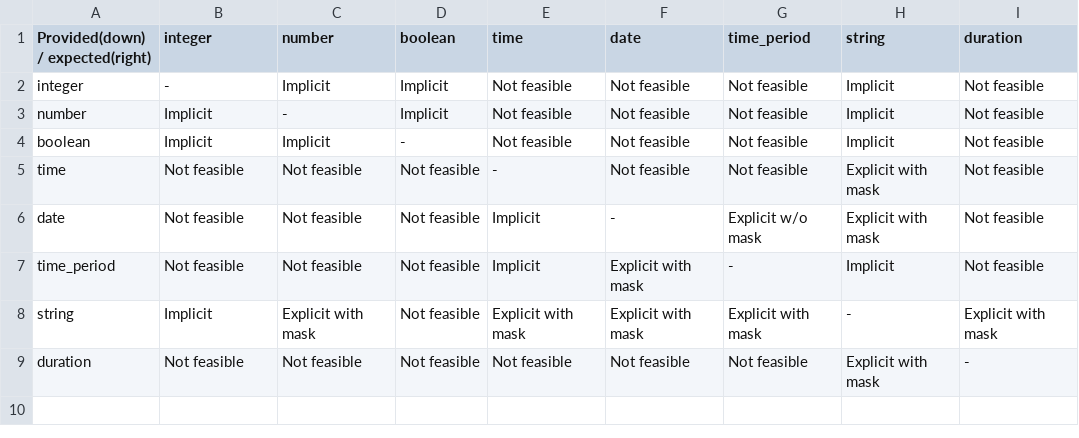
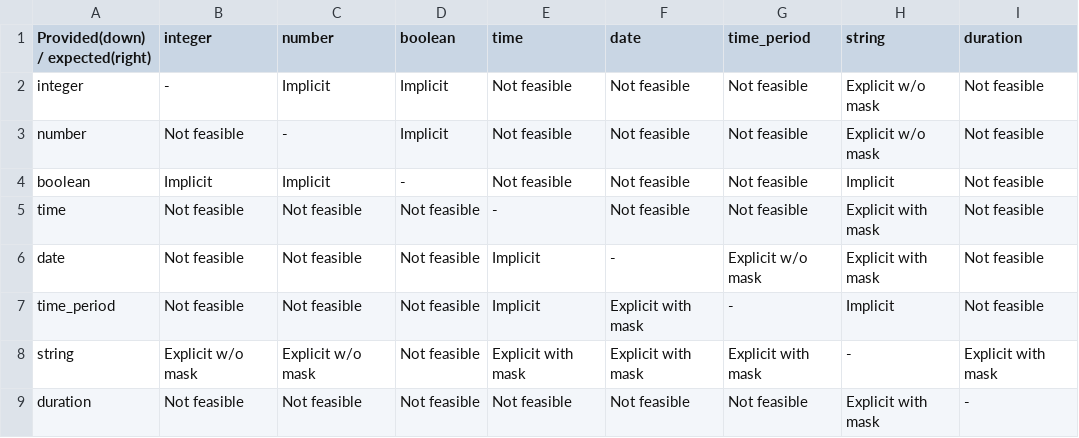
Before and after one commit to sdmx-twg/vtl, a CSV file: v2.2/docs/reference_manual/operators/General purpose operators/Type conversion/conversionTable.csv, drawn as a sheet.

Commit message:
Update conversionTable.csv

```diff
--- a/v2.2/docs/reference_manual/operators/General purpose operators/Type conversion/conversionTable.csv
+++ b/v2.2/docs/reference_manual/operators/General purpose operators/Type conversion/conversionTable.csv
@@ -1,4 +1,4 @@
 Provided(down) / expected(right) ,integer,number,boolean,time,date,time_period,string,duration
-integer,-,Implicit,Implicit,Not feasible,Not feasible,Not feasible,Implicit,Not feasible
-number,Implicit,-,Implicit,Not feasible,Not feasible,Not feasible,Implicit,Not feasible
+integer,-,Implicit,Implicit,Not feasible,Not feasible,Not feasible,Explicit w/o mask,Not feasible
+number,Not feasible,-,Implicit,Not feasible,Not feasible,Not feasible,Explicit w/o mask,Not feasible
 boolean,Implicit,Implicit,-,Not feasible,Not feasible,Not feasible,Implicit,Not feasible
@@ -7,3 +7,3 @@ date,Not feasible,Not feasible,Not feasible,Implicit,-,Explicit w/o mask,Explici
 time_period,Not feasible,Not feasible,Not feasible,Implicit,Explicit with mask,-,Implicit,Not feasible
-string,Implicit,Explicit with mask,Not feasible,Explicit with mask,Explicit with mask,Explicit with mask,-,Explicit with mask
+string,Explicit w/o mask,Explicit w/o mask,Not feasible,Explicit with mask,Explicit with mask,Explicit with mask,-,Explicit with mask
 duration,Not feasible,Not feasible,Not feasible,Not feasible,Not feasible,Not feasible,Explicit with mask,-
```
